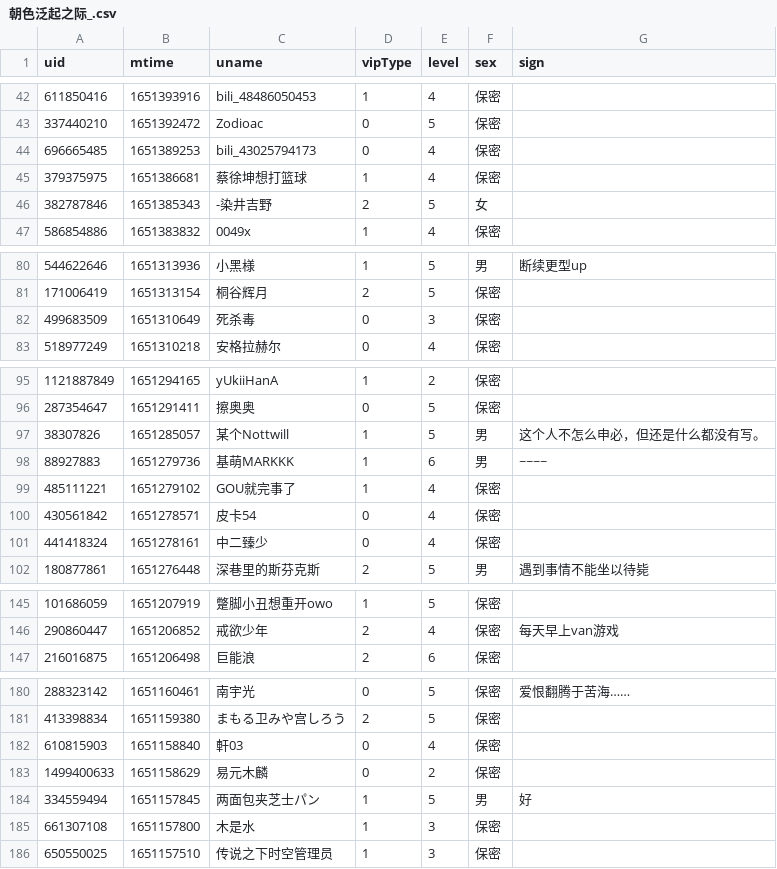
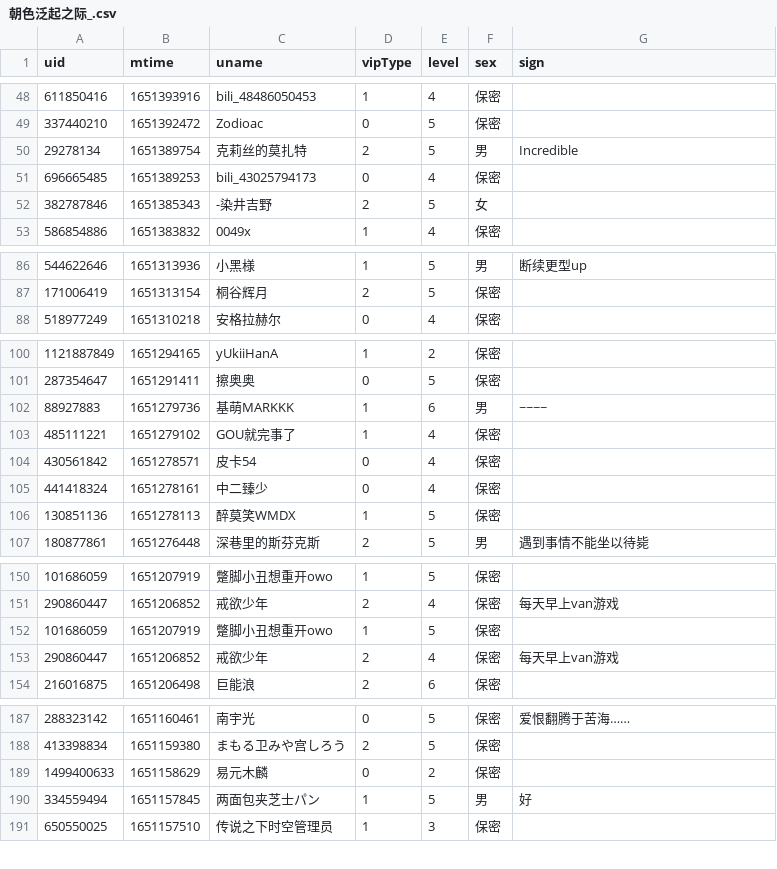
Before and after one commit to Brx86/web, a CSV file: 439916362/朝色泛起之际_.csv, drawn as a sheet; only a part is shown, gaps mark what is left out; removed rows and columns are numbered as before the commit, all else as after; the diff covers the shown part only; the diff names each change by its address in the sheet, - before the commit and + after, or states it on an @@ line.

```diff
--- a/439916362/朝色泛起之际_.csv
+++ b/439916362/朝色泛起之际_.csv
+row 50: 29278134 | 1651389754 | 克莉丝的莫扎特 | 2 | 5 | 男 | Incredible
-row 45: 379375975 | 1651386681 | 蔡徐坤想打篮球 | 1 | 4 | 保密
-row 82: 499683509 | 1651310649 | 死杀毒 | 0 | 3 | 保密
-row 97: 38307826 | 1651285057 | 某个Nottwill | 1 | 5 | 男 | 这个人不怎么申必，但还是什么都没有写。
+row 106: 130851136 | 1651278113 | 醉莫笑WMDX | 1 | 5 | 保密
+row 152: 101686059 | 1651207919 | 蹩脚小丑想重开owo | 1 | 5 | 保密
+row 153: 290860447 | 1651206852 | 戒欲少年 | 2 | 4 | 保密 | 每天早上van游戏
-row 182: 610815903 | 1651158840 | 軒03 | 0 | 4 | 保密
-row 185: 661307108 | 1651157800 | 木是水 | 1 | 3 | 保密
```
Also changed, not shown: 9 added rows and 8 removed rows elsewhere in this file, 172809260/晨露ZLQ.csv, 25773550/Ayatale.csv, 3 other files.
